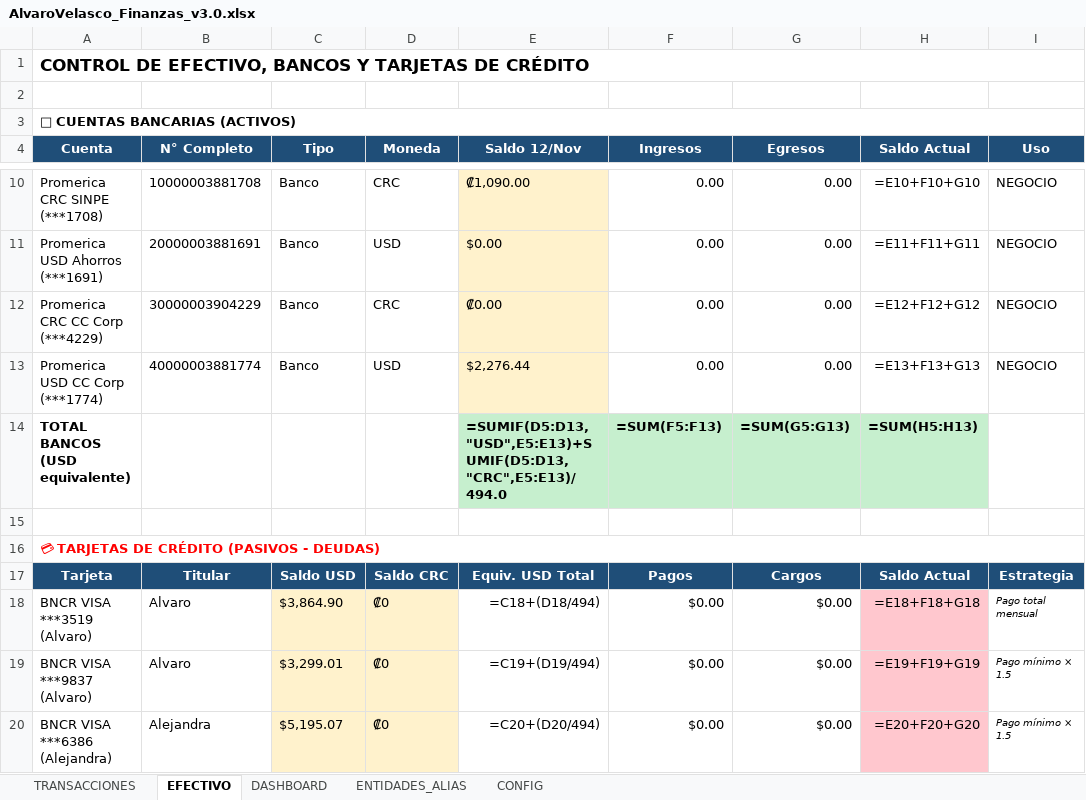
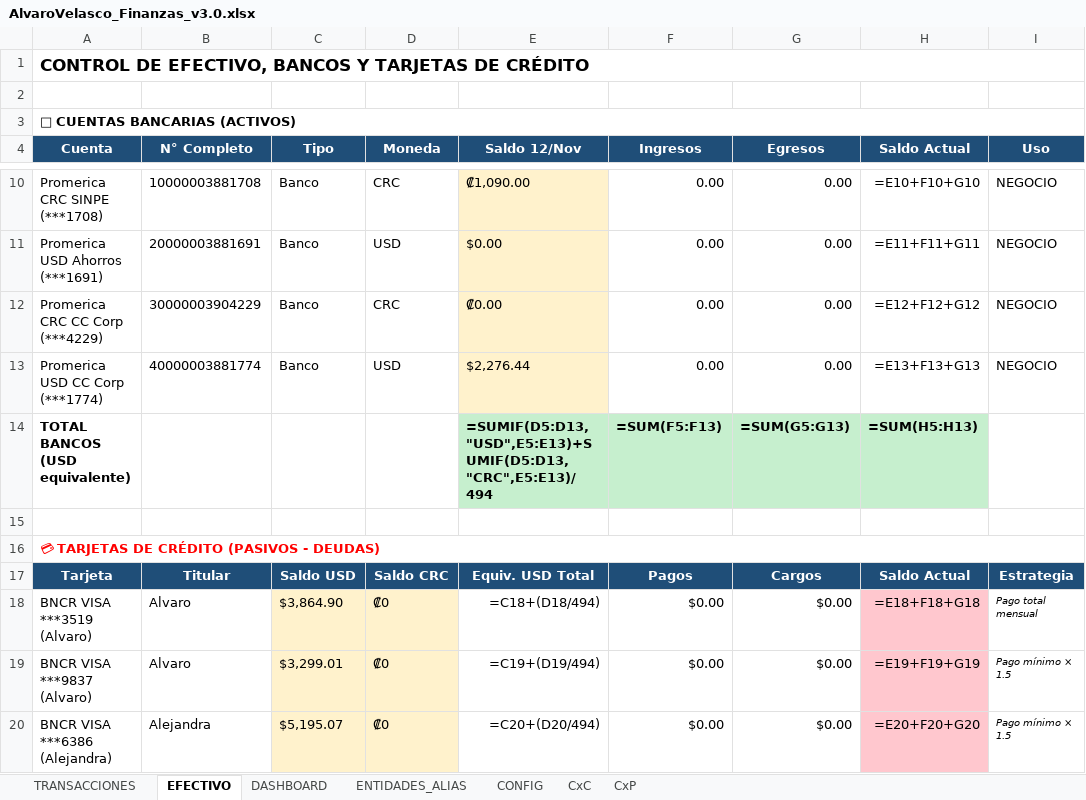
Before and after one commit to cimsa8-cyber/debt-sanitization-strategy, an Excel workbook: AlvaroVelasco_Finanzas_v3.0.xlsx, sheet EFECTIVO, drawn as a sheet; only a part is shown, gaps mark what is left out; values as stored, in another font and other column widths than the file's, no borders; formulas without a stored value are shown as written; the diff names each change by its address in the sheet, - before the commit and + after, or states it on an @@ line.

```diff
--- a/AlvaroVelasco_Finanzas_v3.0.xlsx (sheet EFECTIVO)
+++ b/AlvaroVelasco_Finanzas_v3.0.xlsx (sheet EFECTIVO)
+sheet tab: CxC
+sheet tab: CxP
-E14 (Saldo 12/Nov): =SUMIF(D5:D13,"USD",E5:E13)+SUMIF(D5:D13,"CRC",E5:E13)/494.0
+E14 (Saldo 12/Nov): =SUMIF(D5:D13,"USD",E5:E13)+SUMIF(D5:D13,"CRC",E5:E13)/494
```
Also changed, not shown: sheet TRANSACCIONES.
